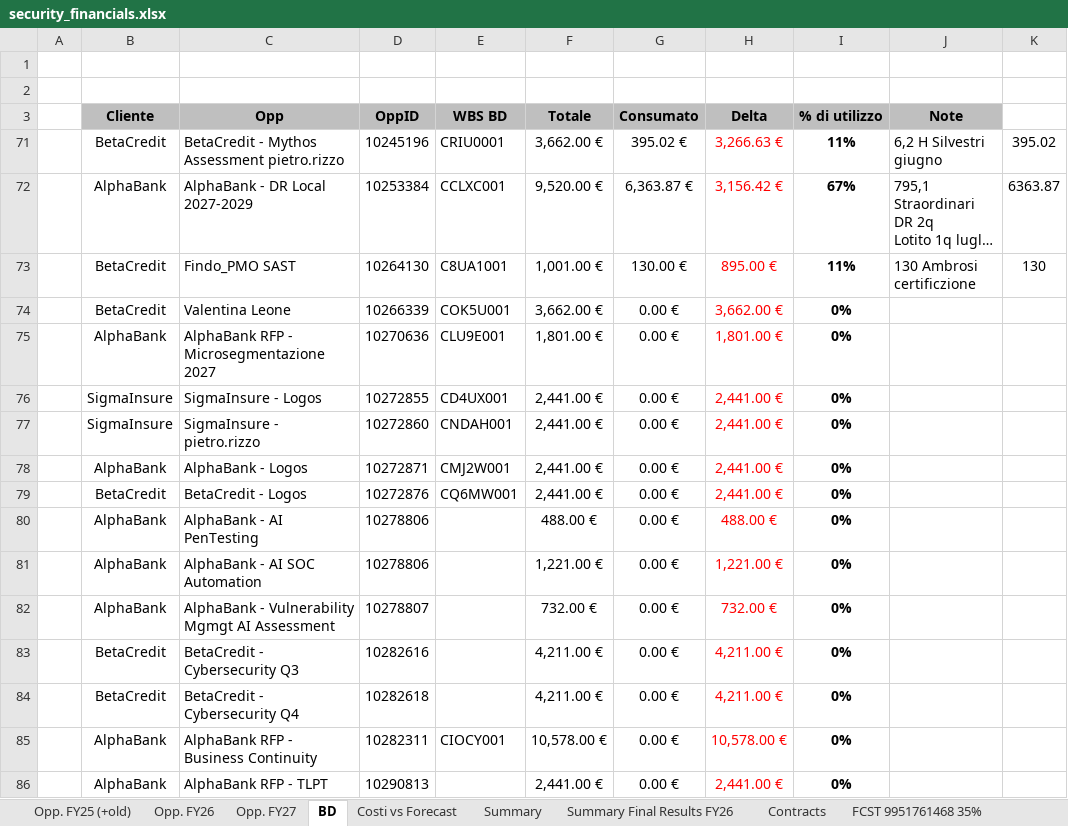
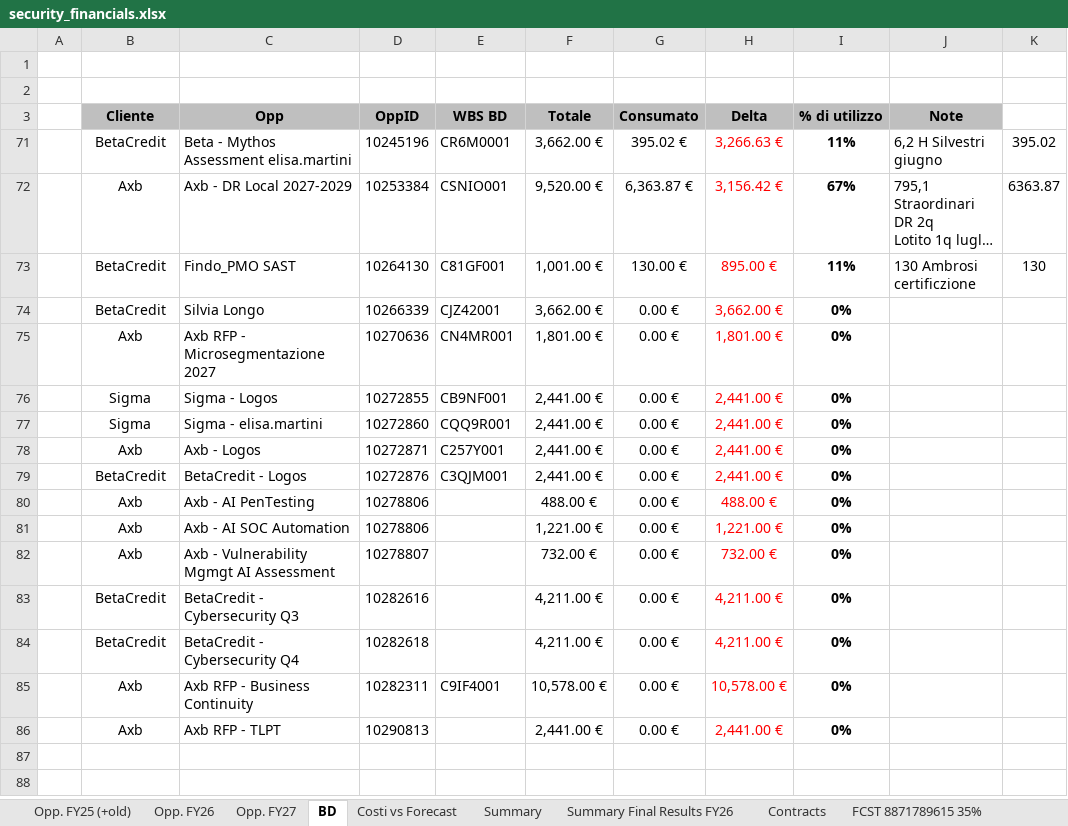
Before and after one commit to DaveDev97/PmControlCenter, an Excel workbook: sample_data/security_financials.xlsx, sheet BD, drawn as a sheet; only a part is shown; long unchanged cells end in …; values as stored, in another font and other column widths than the file's, no borders; the diff names each change by its address in the sheet, - before the commit and + after, or states it on an @@ line.

```diff
--- a/sample_data/security_financials.xlsx (sheet BD)
+++ b/sample_data/security_financials.xlsx (sheet BD)
-sheet tab: FCST 9951761468 35%
+sheet tab: FCST 8871789615 35%
-C71 (Opp): BetaCredit - Mythos Assessment pietro.rizzo
+C71 (Opp): Beta - Mythos Assessment elisa.martini
-E71 (WBS BD): CRIU0001
+E71 (WBS BD): CR6M0001
-B72 (Cliente): AlphaBank
+B72 (Cliente): Axb
-C72 (Opp): AlphaBank - DR Local 2027-2029
+C72 (Opp): Axb - DR Local 2027-2029
-E72 (WBS BD): CCLXC001
+E72 (WBS BD): CSNIO001
-E73 (WBS BD): C8UA1001
+E73 (WBS BD): C81GF001
-C74 (Opp): Valentina Leone
+C74 (Opp): Silvia Longo
-E74 (WBS BD): COK5U001
+E74 (WBS BD): CJZ42001
-B75 (Cliente): AlphaBank
+B75 (Cliente): Axb
-C75 (Opp): AlphaBank RFP - Microsegmentazione 2027
+C75 (Opp): Axb RFP - Microsegmentazione 2027
-E75 (WBS BD): CLU9E001
+E75 (WBS BD): CN4MR001
-B76:B77 (Cliente): SigmaInsure
+B76:B77 (Cliente): Sigma
-C76 (Opp): SigmaInsure - Logos
+C76 (Opp): Sigma - Logos
-E76 (WBS BD): CD4UX001
+E76 (WBS BD): CB9NF001
-C77 (Opp): SigmaInsure - pietro.rizzo
+C77 (Opp): Sigma - elisa.martini
-E77 (WBS BD): CNDAH001
+E77 (WBS BD): CQQ9R001
-B78 (Cliente): AlphaBank
+B78 (Cliente): Axb
-C78 (Opp): AlphaBank - Logos
+C78 (Opp): Axb - Logos
-E78 (WBS BD): CMJ2W001
+E78 (WBS BD): C257Y001
-E79 (WBS BD): CQ6MW001
+E79 (WBS BD): C3QJM001
-B80:B82 (Cliente): AlphaBank
+B80:B82 (Cliente): Axb
-C80 (Opp): AlphaBank - AI PenTesting
+C80 (Opp): Axb - AI PenTesting
-C81 (Opp): AlphaBank - AI SOC Automation
+C81 (Opp): Axb - AI SOC Automation
-C82 (Opp): AlphaBank - Vulnerability Mgmgt AI Assessment
+C82 (Opp): Axb - Vulnerability Mgmgt AI Assessment
-B85:B86 (Cliente): AlphaBank
+B85:B86 (Cliente): Axb
-C85 (Opp): AlphaBank RFP - Business Continuity
+C85 (Opp): Axb RFP - Business Continuity
-E85 (WBS BD): CIOCY001
+E85 (WBS BD): C9IF4001
-C86 (Opp): AlphaBank RFP - TLPT
+C86 (Opp): Axb RFP - TLPT
```
Also changed, not shown: sheet Opp. FY26, sheet Opp. FY27, sheet Opp. FY25 (+old), sheet Summary, sheet Costi vs Forecast, sheet Contracts, 1 more sheet, other sheet tabs, formulas that keep their value, hidden cells, 7 other files.
